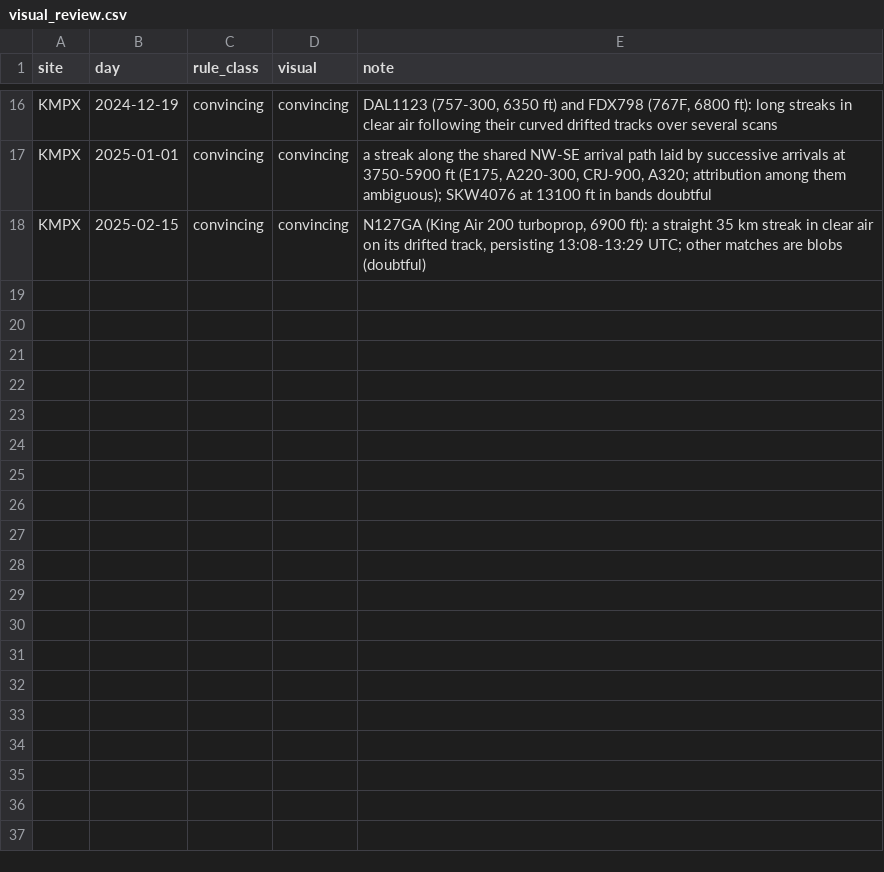
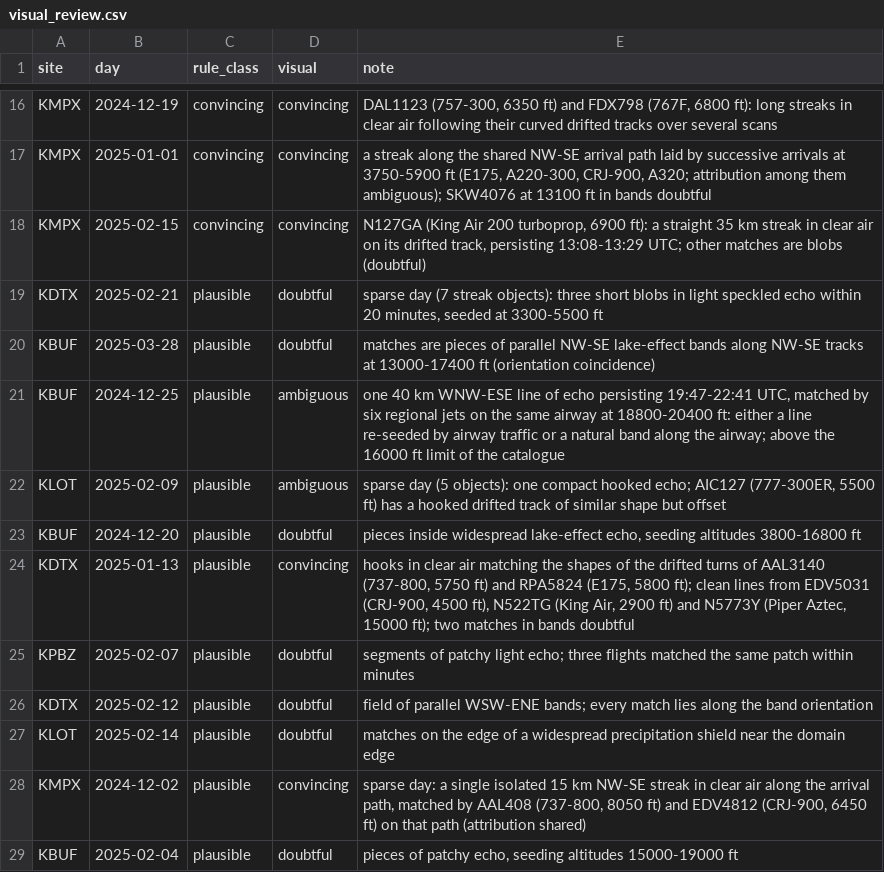
Before and after one commit to Aidenn8/aircraft-snow, a CSV file: results/census/visual_review.csv, drawn as a sheet; only a part is shown, gaps mark what is left out.

Commit message:
Visual review: remaining 2024-25 days at p <= 0.01

```diff
--- a/results/census/visual_review.csv
+++ b/results/census/visual_review.csv
@@ -18 +18,12 @@ KMPX,2025-01-01,convincing,convincing,"a streak along the shared NW-SE arrival p
 KMPX,2025-02-15,convincing,convincing,"N127GA (King Air 200 turboprop, 6900 ft): a straight 35 km streak in clear air on its drifted track, persisting 13:08-13:29 UTC; other matches are blobs (doubtful)"
+KDTX,2025-02-21,plausible,doubtful,"sparse day (7 streak objects): three short blobs in light speckled echo within 20 minutes, seeded at 3300-5500 ft"
+KBUF,2025-03-28,plausible,doubtful,"matches are pieces of parallel NW-SE lake-effect bands along NW-SE tracks at 13000-17400 ft (orientation coincidence)"
+KBUF,2024-12-25,plausible,ambiguous,"one 40 km WNW-ESE line of echo persisting 19:47-22:41 UTC, matched by six regional jets on the same airway at 18800-20400 ft: either a line re-seeded by airway traffic or a natural band along the airway; above the 16000 ft limit of the catalogue"
+KLOT,2025-02-09,plausible,ambiguous,"sparse day (5 objects): one compact hooked echo; AIC127 (777-300ER, 5500 ft) has a hooked drifted track of similar shape but offset"
+KBUF,2024-12-20,plausible,doubtful,"pieces inside widespread lake-effect echo, seeding altitudes 3800-16800 ft"
+KDTX,2025-01-13,plausible,convincing,"hooks in clear air matching the shapes of the drifted turns of AAL3140 (737-800, 5750 ft) and RPA5824 (E175, 5800 ft); clean lines from EDV5031 (CRJ-900, 4500 ft), N522TG (King Air, 2900 ft) and N5773Y (Piper Aztec, 15000 ft); two matches in bands doubtful"
+KPBZ,2025-02-07,plausible,doubtful,"segments of patchy light echo; three flights matched the same patch within minutes"
+KDTX,2025-02-12,plausible,doubtful,"field of parallel WSW-ENE bands; every match lies along the band orientation"
+KLOT,2025-02-14,plausible,doubtful,"matches on the edge of a widespread precipitation shield near the domain edge"
+KMPX,2024-12-02,plausible,convincing,"sparse day: a single isolated 15 km NW-SE streak in clear air along the arrival path, matched by AAL408 (737-800, 8050 ft) and EDV4812 (CRJ-900, 6450 ft) on that path (attribution shared)"
+KBUF,2025-02-04,plausible,doubtful,"pieces of patchy echo, seeding altitudes 15000-19000 ft"
```
